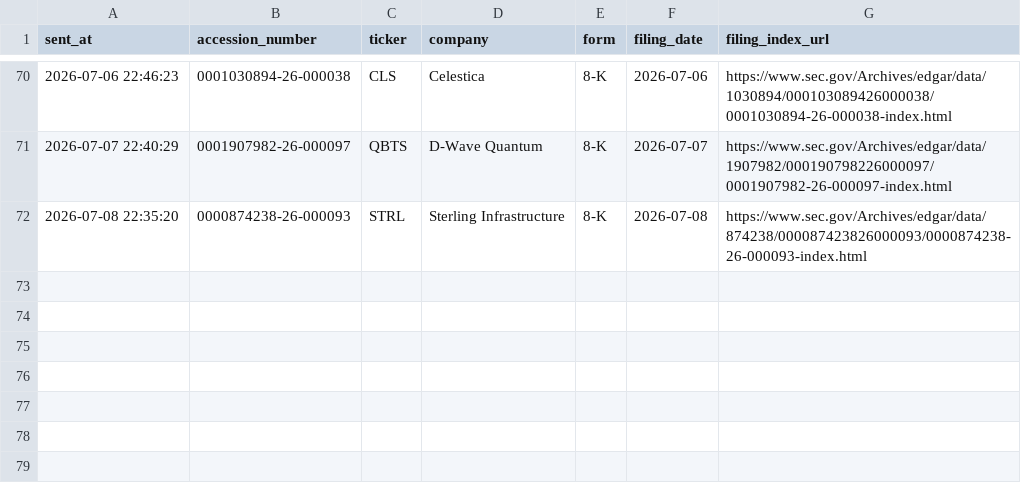
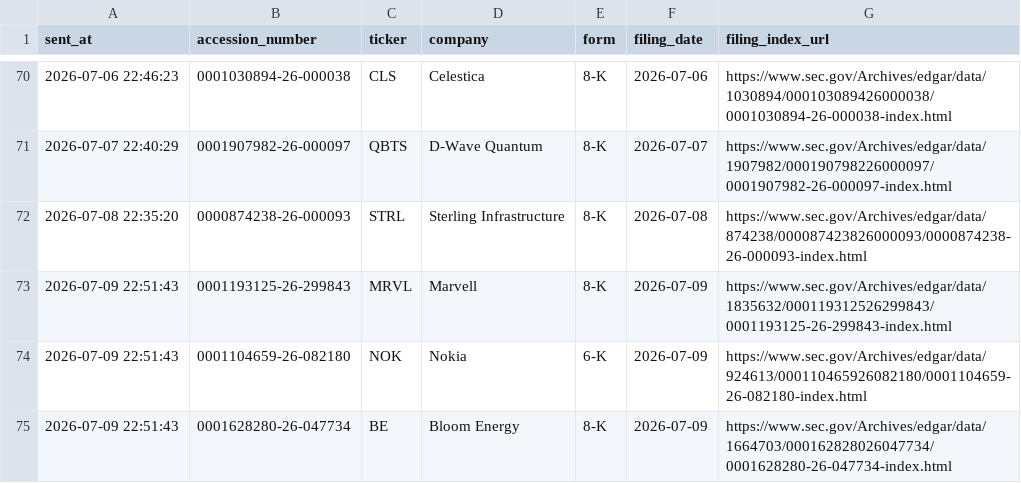
Before and after one commit to GhcFrank/investment-os, a CSV file: data/events/sec_alert_history.csv, drawn as a sheet; only a part is shown, gaps mark what is left out; the diff names each change by its address in the sheet, - before the commit and + after, or states it on an @@ line.

```diff
--- a/data/events/sec_alert_history.csv
+++ b/data/events/sec_alert_history.csv
+row 73: 2026-07-09 22:51:43 | 0001193125-26-299843 | MRVL | Marvell | 8-K | 2026-07-09 | https://www.sec.gov/Archives/edgar/data/1835632/000119312526299843/0001193125-26-299843-index.html
+row 74: 2026-07-09 22:51:43 | 0001104659-26-082180 | NOK | Nokia | 6-K | 2026-07-09 | https://www.sec.gov/Archives/edgar/data/924613/000110465926082180/0001104659-26-082180-index.html
+row 75: 2026-07-09 22:51:43 | 0001628280-26-047734 | BE | Bloom Energy | 8-K | 2026-07-09 | https://www.sec.gov/Archives/edgar/data/1664703/000162828026047734/0001628280-26-047734-index.html
```
Also changed, not shown: data/market_data/cnn_fear_greed_history.csv, data/market_data/sentiment_fetch_log.csv, 12 other files.
